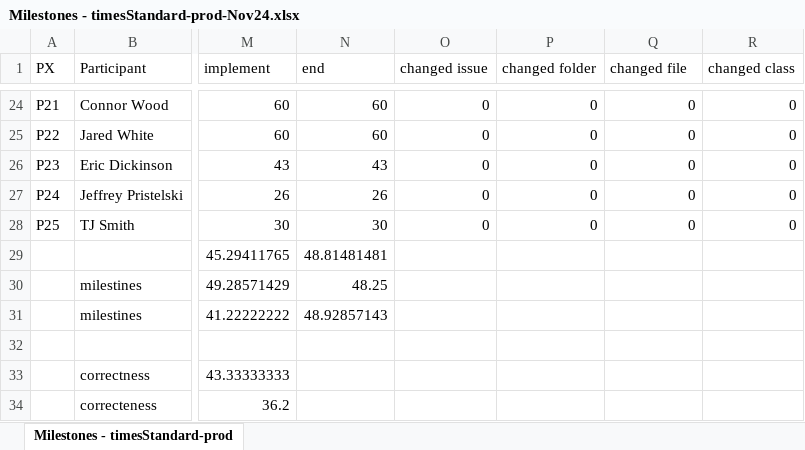
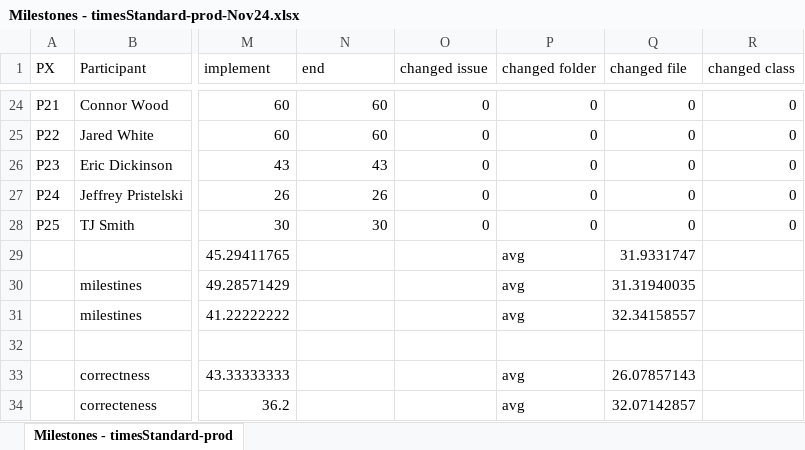
Before and after one commit to fabiojavamarcos/MilestonesExperiments, an Excel workbook: data/Milestones - timesStandard-prod-Nov24.xlsx, sheet Milestones - timesStandard-prod, drawn as a sheet; only a part is shown, gaps mark what is left out; values as stored, in another font and other column widths than the file's, no borders; the diff names each change by its address in the sheet, - before the commit and + after, or states it on an @@ line.

```diff
--- a/data/Milestones - timesStandard-prod-Nov24.xlsx (sheet Milestones - timesStandard-prod)
+++ b/data/Milestones - timesStandard-prod-Nov24.xlsx (sheet Milestones - timesStandard-prod)
-N29 (end): 48.81481481
+N29 (end): (empty)
-P29:P31 (changed folder): (empty)
+P29:P31 (changed folder): avg
-Q29 (changed file): (empty)
+Q29 (changed file): 31.9331747
-N30 (end): 48.25
+N30 (end): (empty)
-Q30 (changed file): (empty)
+Q30 (changed file): 31.31940035
-N31 (end): 48.92857143
+N31 (end): (empty)
-Q31 (changed file): (empty)
+Q31 (changed file): 32.34158557
-P33:P34 (changed folder): (empty)
+P33:P34 (changed folder): avg
-Q33 (changed file): (empty)
+Q33 (changed file): 26.07857143
-Q34 (changed file): (empty)
+Q34 (changed file): 32.07142857
```
Also changed, not shown: 1 other file.
